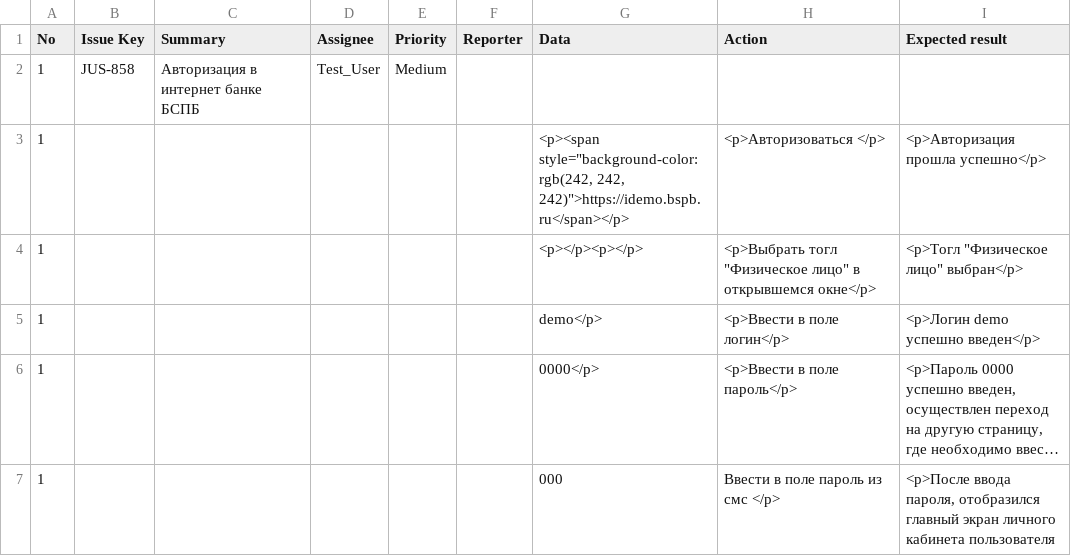
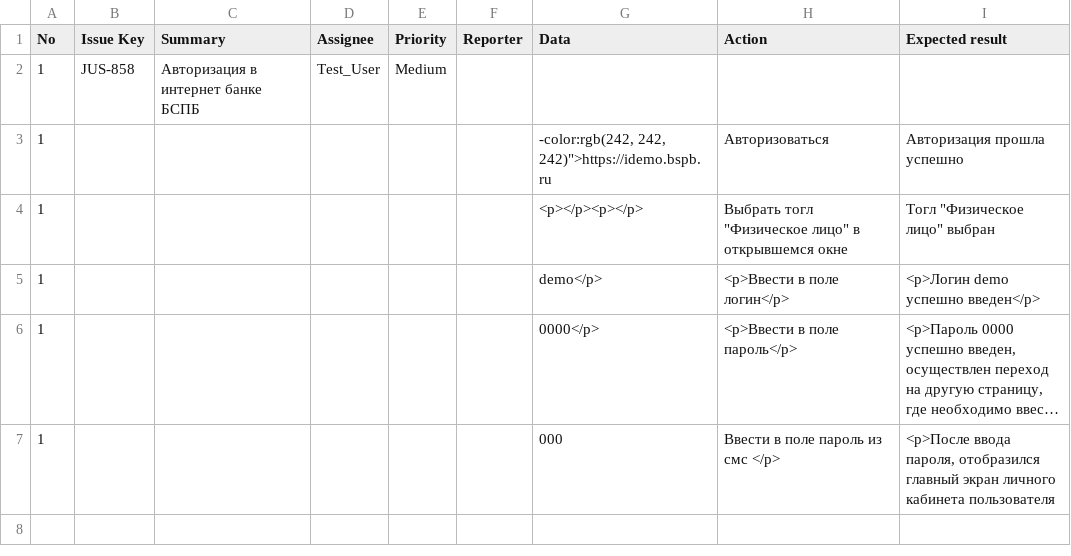
Before and after one commit to Mariavesna01/Final-Project_QA, a CSV file: Test-cases/TestCase_Step 3.csv, drawn as a sheet; long unchanged cells end in ….

Commit message:
Update TestCase_Step 3.csv

```diff
--- a/Test-cases/TestCase_Step 3.csv
+++ b/Test-cases/TestCase_Step 3.csv
@@ -2,4 +2,4 @@
 1,JUS-858,Авторизация в интернет банке БСПБ,Test_User,Medium,,,,
-1,,,,,,"<p><span style=""background-color:rgb(242, 242, 242)"">https://idemo.bspb.ru</span></p>",<p>Авторизоваться </p>,<p>Авторизация прошла успешно</p>
-1,,,,,,<p></p><p></p>,"<p>Выбрать тогл ""Физическое лицо"" в открывшемся окне</p>","<p>Тогл ""Физическое лицо"" выбран</p>"
+1,,,,,,"-color:rgb(242, 242, 242)"">https://idemo.bspb.ru",Авторизоваться ,Авторизация прошла успешно
+1,,,,,,<p></p><p></p>,"Выбрать тогл ""Физическое лицо"" в открывшемся окне","Тогл ""Физическое лицо"" выбран"
 1,,,,,, demo</p>,<p>Ввести в поле логин</p>,<p>Логин demo успешно введен</p>
```
